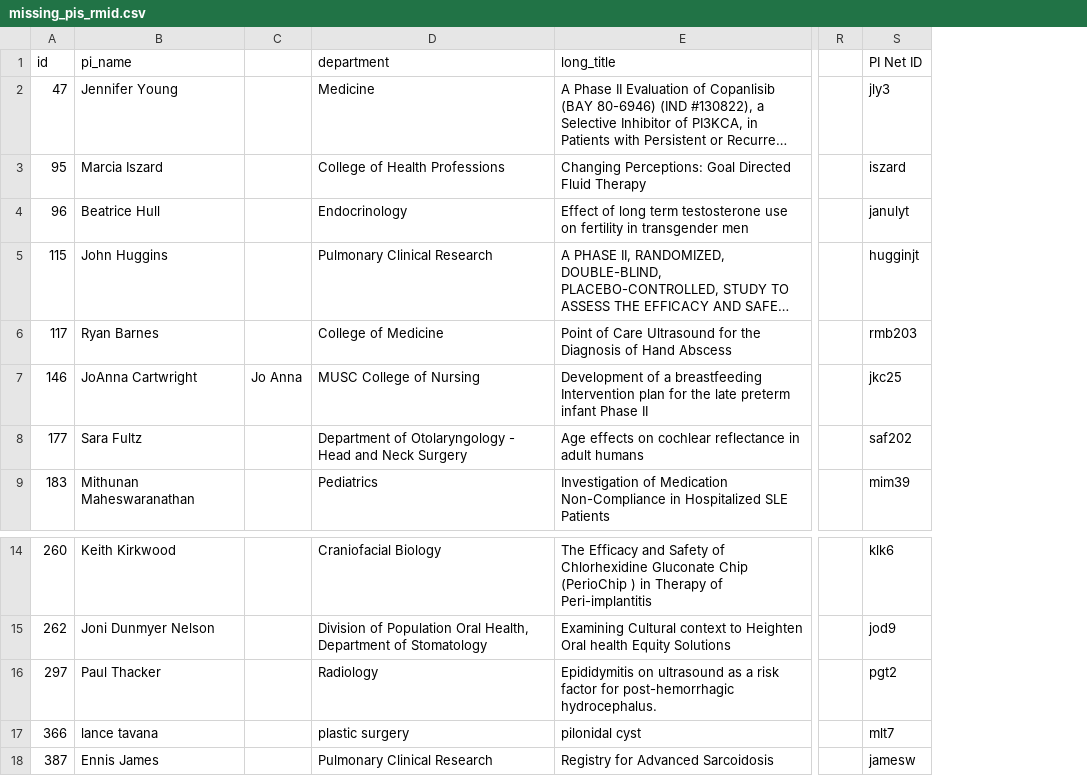
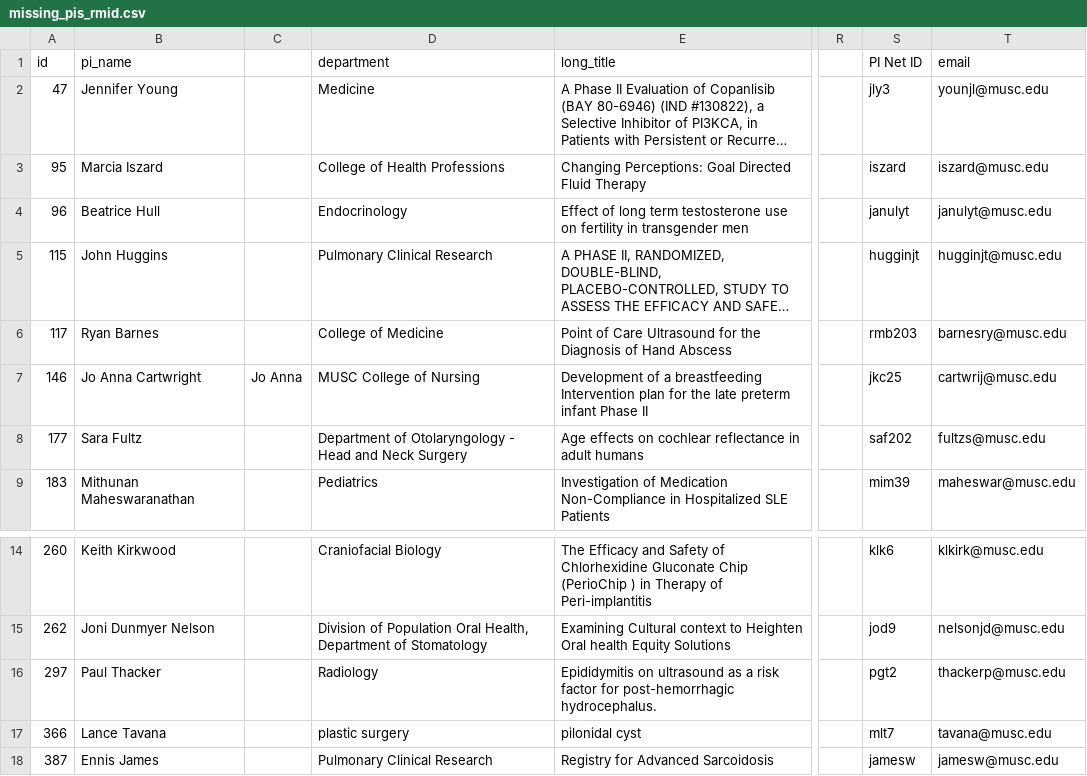
Before and after one commit to sparc-request/research-master-id, a CSV file: public/missing_pis_rmid.csv, drawn as a sheet; only a part is shown, gaps mark what is left out; long unchanged cells end in …; the diff names each change by its address in the sheet, - before the commit and + after, or states it on an @@ line.

Commit message:
Update missing_pis_rmid.csv

```diff
--- a/public/missing_pis_rmid.csv
+++ b/public/missing_pis_rmid.csv
+column T (email), rows 2-9: younjl@musc.edu | iszard@musc.edu | janulyt@musc.edu | hugginjt@musc.edu | barnesry@musc.edu | cartwrij@musc.edu | fultzs@musc.edu | maheswar@musc.edu; rows 14-18: klkirk@musc.edu | nelsonjd@musc.edu | thackerp@musc.edu | tavana@musc.edu | jamesw@musc.edu
-B7 (pi_name): JoAnna Cartwright
+B7 (pi_name): Jo Anna Cartwright
-B17 (pi_name): lance tavana
+B17 (pi_name): Lance Tavana
```
